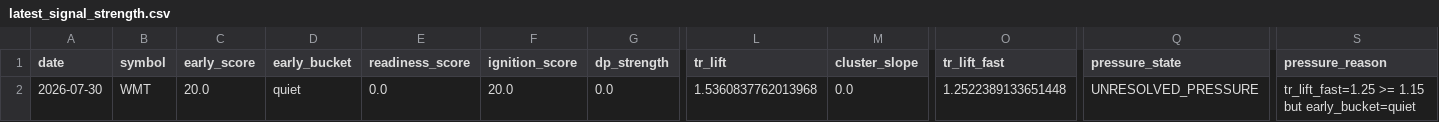
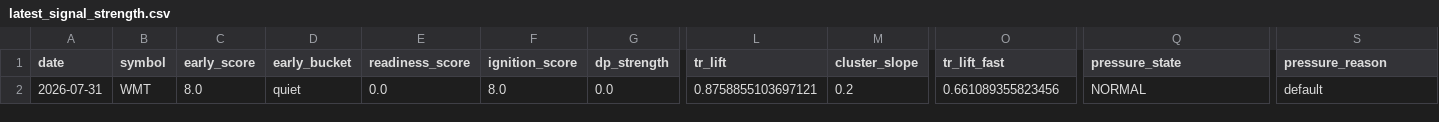
Before and after one commit to kvandre12-commits/SharpEdge-System, a CSV file: outputs/latest_signal_strength.csv, drawn as a sheet; only a part is shown, gaps mark what is left out; the diff names each change by its address in the sheet, - before the commit and + after, or states it on an @@ line.

```diff
--- a/outputs/latest_signal_strength.csv
+++ b/outputs/latest_signal_strength.csv
-A2 (date): 2026-07-30
+A2 (date): 2026-07-31
-C2 (early_score): 20.0
+C2 (early_score): 8.0
-F2 (ignition_score): 20.0
+F2 (ignition_score): 8.0
-L2 (tr_lift): 1.5360837762013968
+L2 (tr_lift): 0.8758855103697121
-M2 (cluster_slope): 0.0
+M2 (cluster_slope): 0.2
-O2 (tr_lift_fast): 1.2522389133651448
+O2 (tr_lift_fast): 0.661089355823456
-Q2 (pressure_state): UNRESOLVED_PRESSURE
+Q2 (pressure_state): NORMAL
-S2 (pressure_reason): tr_lift_fast=1.25 >= 1.15 but early_bucket=quiet
+S2 (pressure_reason): default
```
Also changed, not shown: outputs/latest_wmt_features_daily.csv, outputs/spy_regime_daily.csv, 10 other files.
